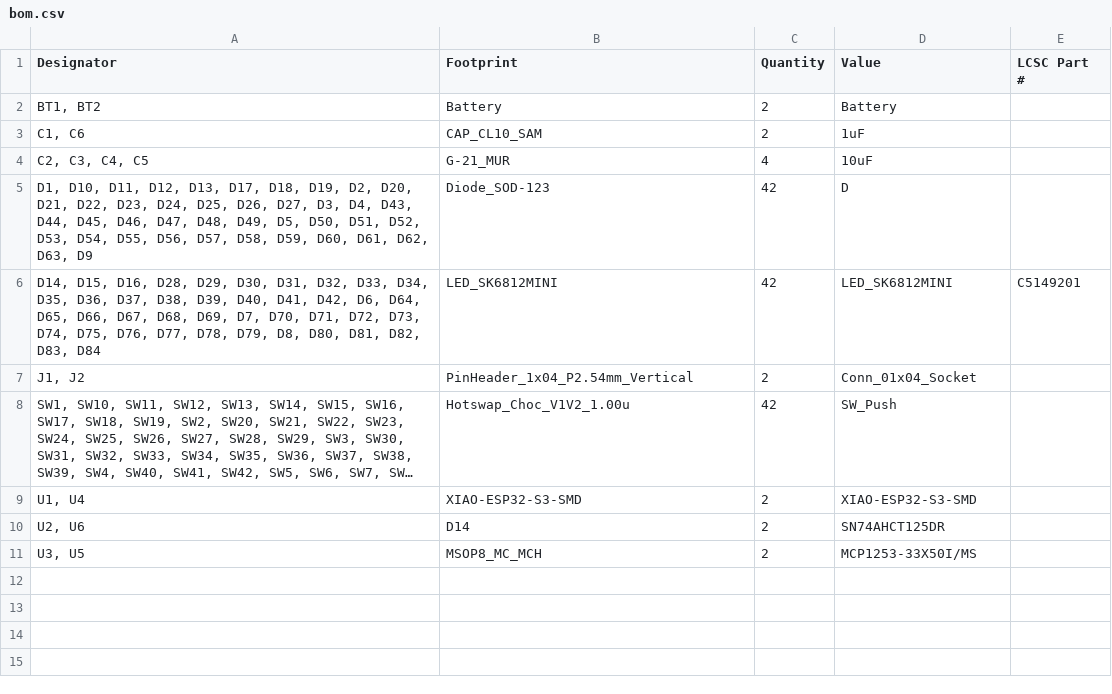
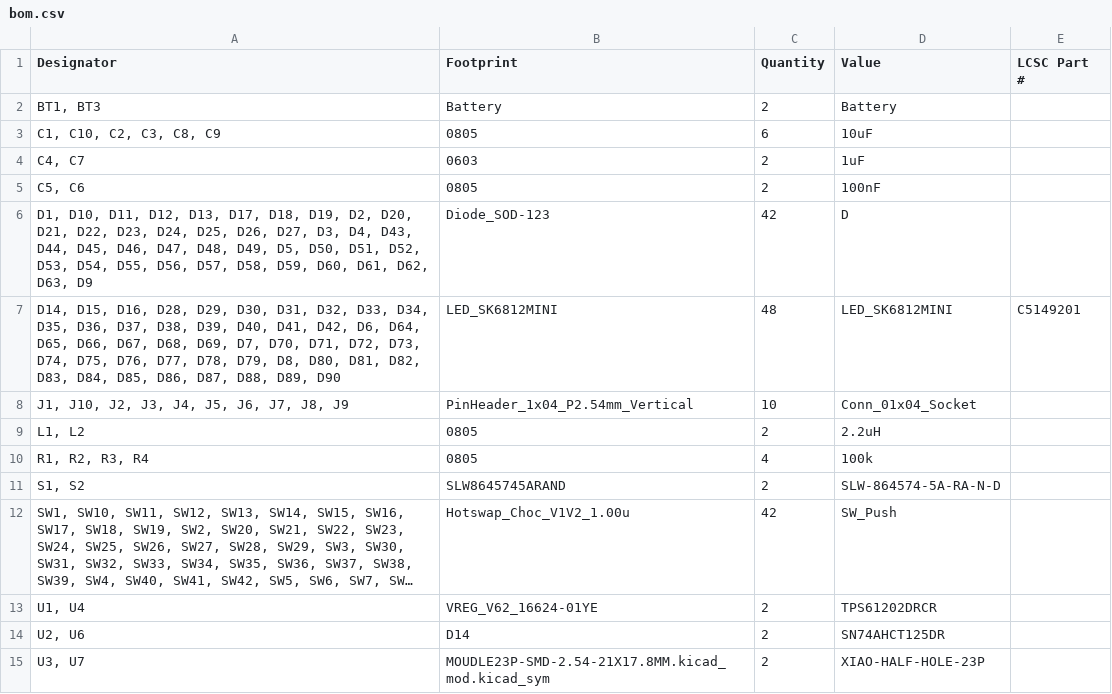
Before and after one commit to Nianzu/xiao_corne, a CSV file: xiao_corne/production/bom.csv, drawn as a sheet; long unchanged cells end in …; removed rows and columns are numbered as before the commit, all else as after; the diff names each change by its address in the sheet, - before the commit and + after, or states it on an @@ line.

```diff
--- a/xiao_corne/production/bom.csv
+++ b/xiao_corne/production/bom.csv
-A2 (Designator): BT1, BT2
+A2 (Designator): BT1, BT3
+row 3: C1, C10, C2, C3, C8, C9 | 0805 | 6 | 10uF
-A4 (Designator): C1, C6
+A4 (Designator): C4, C7
-B4 (Footprint): CAP_CL10_SAM
+B4 (Footprint): 0603
-row 4: C2, C3, C4, C5 | G-21_MUR | 4 | 10uF
+row 5: C5, C6 | 0805 | 2 | 100nF
-A7 (Designator): …D82, D83, D84
+A7 (Designator): …D82, D83, D84, D85, D86, D87, D88, D89, D90
-C7 (Quantity): 42
+C7 (Quantity): 48
-A8 (Designator): J1, J2
+A8 (Designator): J1, J10, J2, J3, J4, J5, J6, J7, J8, J9
-C8 (Quantity): 2
+C8 (Quantity): 10
+row 9: L1, L2 | 0805 | 2 | 2.2uH
+row 10: R1, R2, R3, R4 | 0805 | 4 | 100k
+row 11: S1, S2 | SLW8645745ARAND | 2 | SLW-864574-5A-RA-N-D
-B13 (Footprint): XIAO-ESP32-S3-SMD
+B13 (Footprint): VREG_V62_16624-01YE
-D13 (Value): XIAO-ESP32-S3-SMD
+D13 (Value): TPS61202DRCR
-row 11: U3, U5 | MSOP8_MC_MCH | 2 | MCP1253-33X50I/MS
+row 15: U3, U7 | MOUDLE23P-SMD-2.54-21X17.8MM.kicad_mod.kicad_sym | 2 | XIAO-HALF-HOLE-23P
```
Also changed, not shown: xiao_corne/production/designators.csv, xiao_corne/production/positions.csv, 18 other files.
